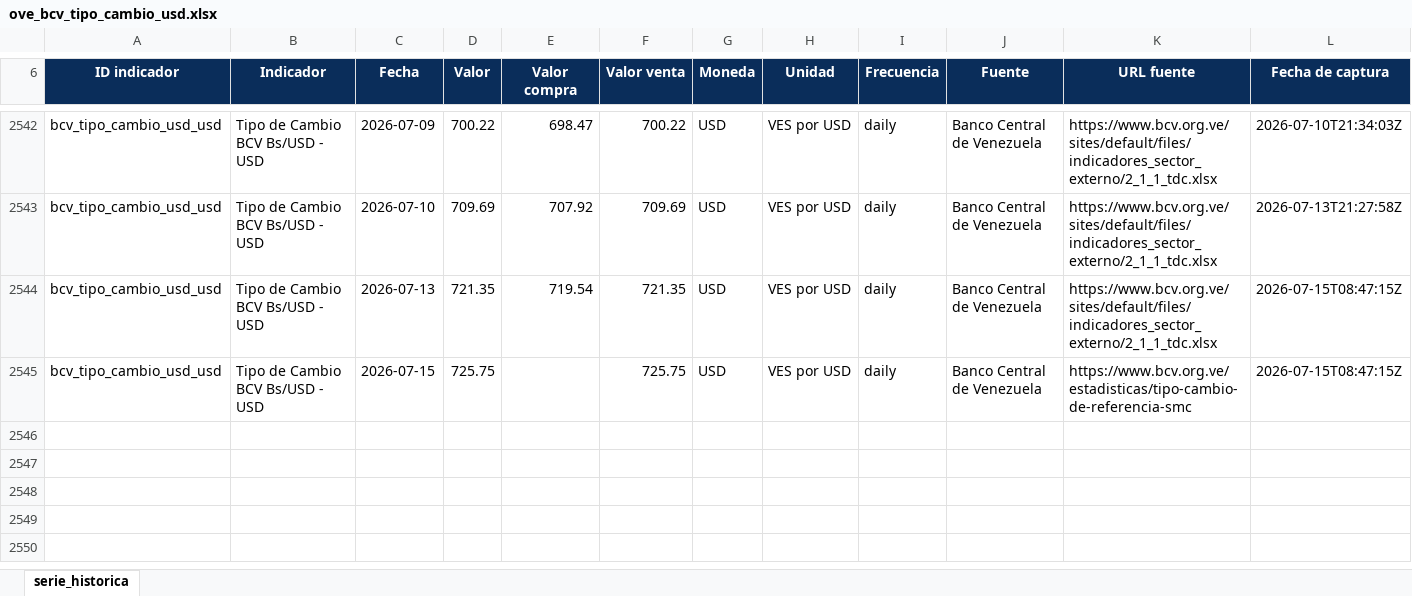
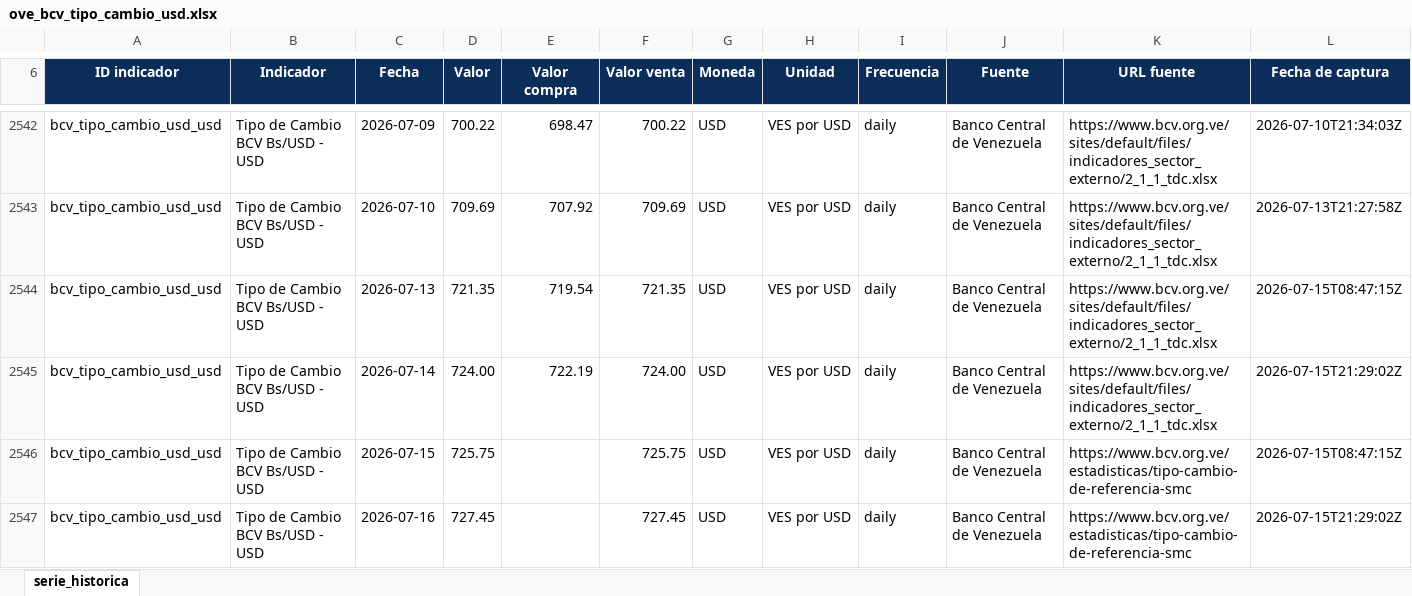
Before and after one commit to CarlosMarzol/OVE-web-github, an Excel workbook: assets/data/bcv/excel/ove_bcv_tipo_cambio_usd.xlsx, sheet serie_historica, drawn as a sheet; only a part is shown, gaps mark what is left out; values as stored, in another font and other column widths than the file's, no borders; charts and pictures not drawn; the diff names each change by its address in the sheet, - before the commit and + after, or states it on an @@ line.

```diff
--- a/assets/data/bcv/excel/ove_bcv_tipo_cambio_usd.xlsx (sheet serie_historica)
+++ b/assets/data/bcv/excel/ove_bcv_tipo_cambio_usd.xlsx (sheet serie_historica)
+row 2545: bcv_tipo_cambio_usd_usd | Tipo de Cambio BCV Bs/USD - USD | 2026-07-14 | 724.00 | 722.19 | 724.00 | USD | VES por USD | daily | Banco Central de Venezuela | https://www.bcv.org.ve/sites/default/files/indicadores_sector_externo/2_1_1_tdc.xlsx | 2026-07-15T21:29:02Z
+row 2547: bcv_tipo_cambio_usd_usd | Tipo de Cambio BCV Bs/USD - USD | 2026-07-16 | 727.45 |  | 727.45 | USD | VES por USD | daily | Banco Central de Venezuela | https://www.bcv.org.ve/estadisticas/tipo-cambio-de-referencia-smc | 2026-07-15T21:29:02Z
```
Also changed, not shown: charts or pictures, assets/data/bcv/excel/ove_bcv_tipo_cambio_referencia_smc.xlsx, assets/data/indicadores-clave/ove_indicadores_clave_venezuela.xlsx, 7 other files.
